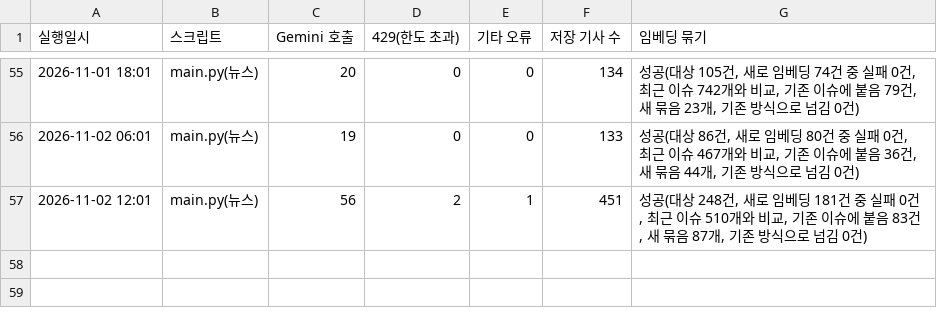
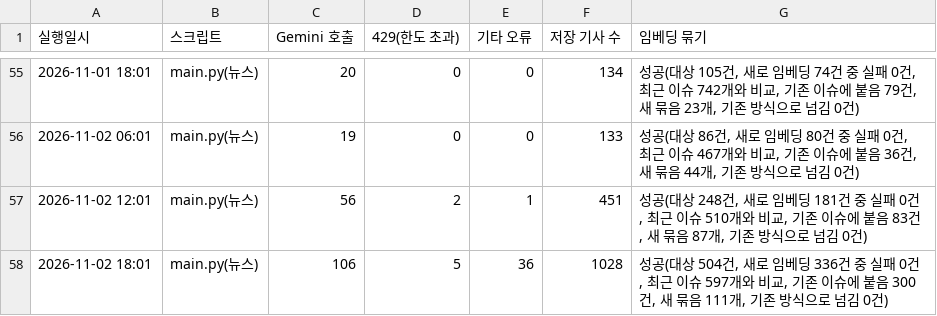
Before and after one commit to jshssysh/news-dashboard, a CSV file: gemini_usage.csv, drawn as a sheet; only a part is shown, gaps mark what is left out.

```diff
--- a/gemini_usage.csv
+++ b/gemini_usage.csv
@@ -57 +57,2 @@
 2026-11-02 12:01,main.py(뉴스),56,2,1,451,"성공(대상 248건, 새로 임베딩 181건 중 실패 0건, 최근 이슈 510개와 비교, 기존 이슈에 붙음 83건, 새 묶음 87개, 기존 방식으로 넘김 0건)"
+2026-11-02 18:01,main.py(뉴스),106,5,36,1028,"성공(대상 504건, 새로 임베딩 336건 중 실패 0건, 최근 이슈 597개와 비교, 기존 이슈에 붙음 300건, 새 묶음 111개, 기존 방식으로 넘김 0건)"
```
Also changed, not shown: cluster_warnings.csv, 9 other files.
